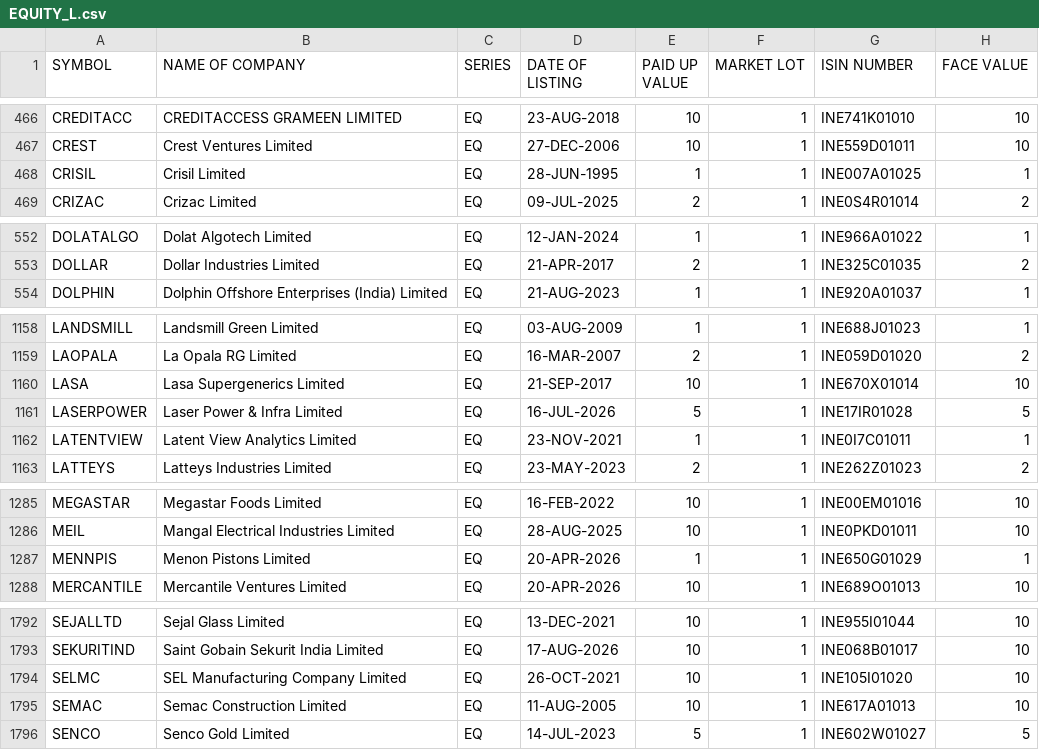
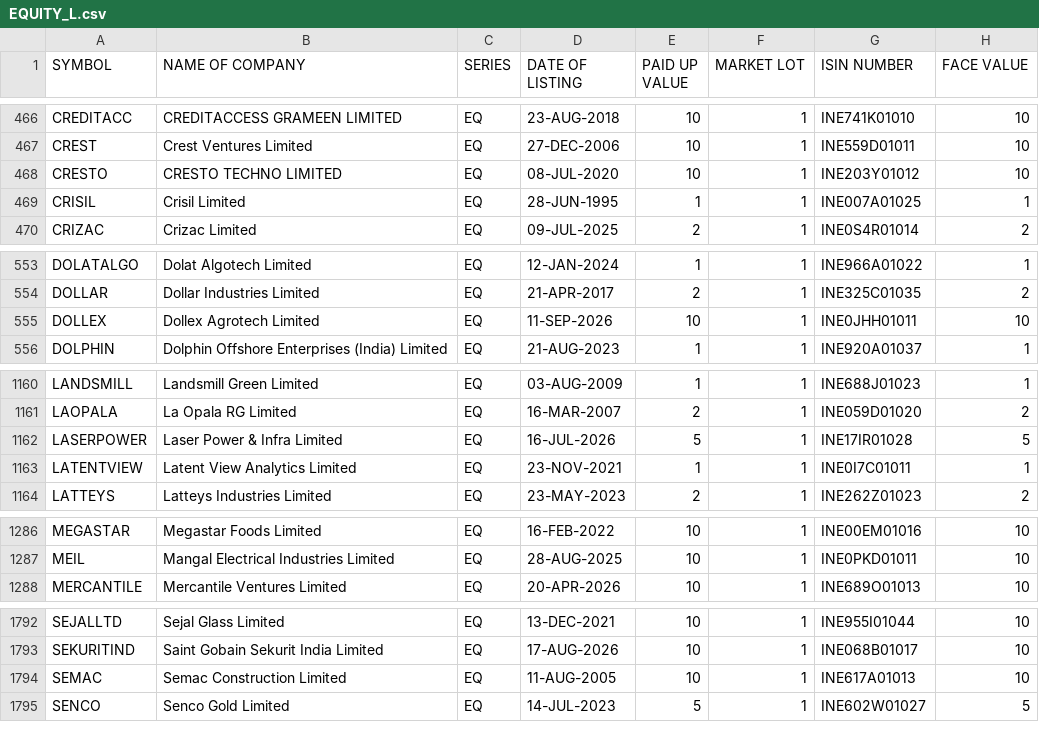
Before and after one commit to prayan2702/Streamlit_Momn_v13_Cached_DB, a CSV file: EQUITY_L.csv, drawn as a sheet; only a part is shown, gaps mark what is left out; the diff covers the shown part only.

```diff
--- a/EQUITY_L.csv
+++ b/EQUITY_L.csv
@@ -467,2 +467,3 @@ CREDITACC,CREDITACCESS GRAMEEN LIMITED,EQ,23-AUG-2018,10,1,INE741K01010,10
 CREST,Crest Ventures Limited,EQ,27-DEC-2006,10,1,INE559D01011,10
+CRESTO,CRESTO TECHNO LIMITED,EQ,08-JUL-2020,10,1,INE203Y01012,10
 CRISIL,Crisil Limited,EQ,28-JUN-1995,1,1,INE007A01025,1
@@ -553,2 +554,3 @@ DOLATALGO,Dolat Algotech Limited,EQ,12-JAN-2024,1,1,INE966A01022,1
 DOLLAR,Dollar Industries Limited,EQ,21-APR-2017,2,1,INE325C01035,2
+DOLLEX,Dollex Agrotech Limited,EQ,11-SEP-2026,10,1,INE0JHH01011,10
 DOLPHIN,Dolphin Offshore Enterprises (India) Limited,EQ,21-AUG-2023,1,1,INE920A01037,1
@@ -1159,3 +1161,2 @@ LANDSMILL,Landsmill Green Limited,EQ,03-AUG-2009,1,1,INE688J01023,1
 LAOPALA,La Opala RG Limited,EQ,16-MAR-2007,2,1,INE059D01020,2
-LASA,Lasa Supergenerics Limited,EQ,21-SEP-2017,10,1,INE670X01014,10
 LASERPOWER,Laser Power & Infra Limited,EQ,16-JUL-2026,5,1,INE17IR01028,5
@@ -1286,3 +1287,2 @@ MEGASTAR,Megastar Foods Limited,EQ,16-FEB-2022,10,1,INE00EM01016,10
 MEIL,Mangal Electrical Industries Limited,EQ,28-AUG-2025,10,1,INE0PKD01011,10
-MENNPIS,Menon Pistons Limited,EQ,20-APR-2026,1,1,INE650G01029,1
 MERCANTILE,Mercantile Ventures Limited,EQ,20-APR-2026,10,1,INE689O01013,10
@@ -1793,3 +1793,2 @@ SEJALLTD,Sejal Glass Limited,EQ,13-DEC-2021,10,1,INE955I01044,10
 SEKURITIND,Saint Gobain Sekurit India Limited,EQ,17-AUG-2026,10,1,INE068B01017,10
-SELMC,SEL Manufacturing Company Limited,EQ,26-OCT-2021,10,1,INE105I01020,10
 SEMAC,Semac Construction Limited,EQ,11-AUG-2005,10,1,INE617A01013,10
```
Also changed, not shown: 3 removed rows elsewhere in this file.
